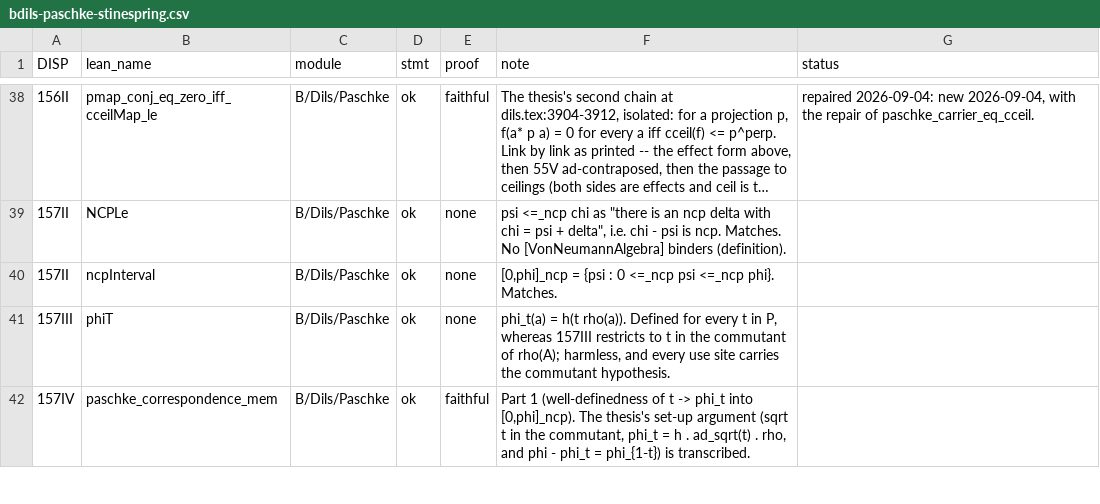
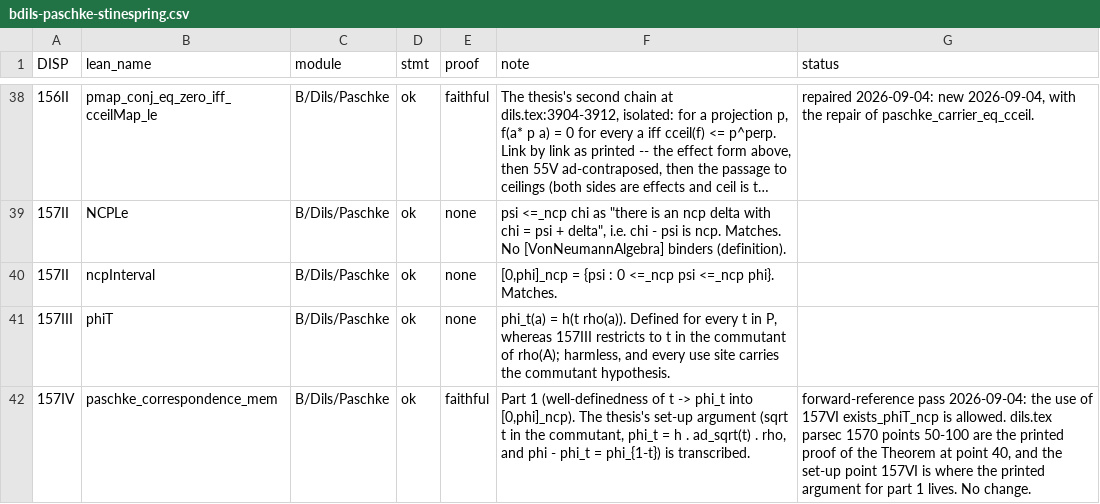
Before and after one commit to westerbaan/theses, a CSV file: lean/docs/audit/bdils-paschke-stinespring.csv, drawn as a sheet; only a part is shown, gaps mark what is left out; long unchanged cells end in …; the diff covers the shown part only.

```diff
--- a/lean/docs/audit/bdils-paschke-stinespring.csv
+++ b/lean/docs/audit/bdils-paschke-stinespring.csv
@@ -41,2 +41,2 @@ DISP|lean_name|module|stmt|proof|note|status
 157III|phiT|B/Dils/Paschke|ok|none|phi_t(a) = h(t rho(a)). Defined for every t in P, whereas 157III restricts to t in the commutant of rho(A); harmless, and every use site carries the commutant hypothesis.
-157IV|paschke_correspondence_mem|B/Dils/Paschke|ok|faithful|Part 1 (well-definedness of t -> phi_t into [0,phi]_ncp). The thesis's set-up argument (sqrt t in the commutant, phi_t = h . ad_sqrt(t) . rho, and phi - phi_t = phi_{1-t}) is transcribed.
+157IV|paschke_correspondence_mem|B/Dils/Paschke|ok|faithful|Part 1 (well-definedness of t -> phi_t into [0,phi]_ncp). The thesis's set-up argument (sqrt t in the commutant, phi_t = h . ad_sqrt(t) . rho, and phi - phi_t = phi_{1-t}) is transcribed.|forward-reference pass 2026-09-04: the use of 157VI exists_phiT_ncp is allowed. dils.tex parsec 1570 points 50-100 are the printed proof of the Theorem at point 40, and the set-up point 157VI is where the printed argument for part 1 lives. No change.
```
Also changed, not shown: 7 edited cells elsewhere in this file, lean/docs/audit/acstar-basic.csv, lean/docs/audit/acstar-matrices-representation.csv, 9 other files.
